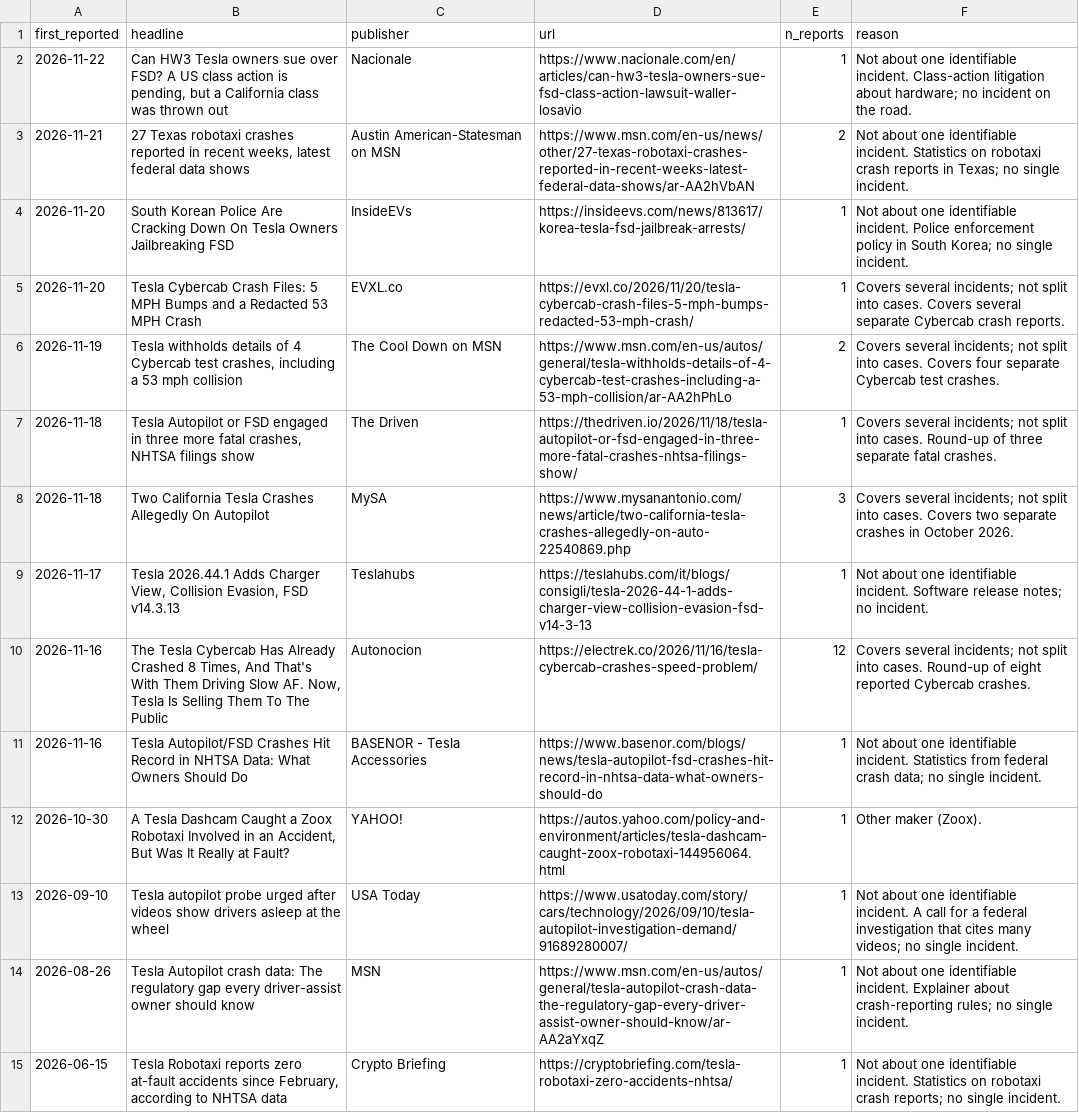
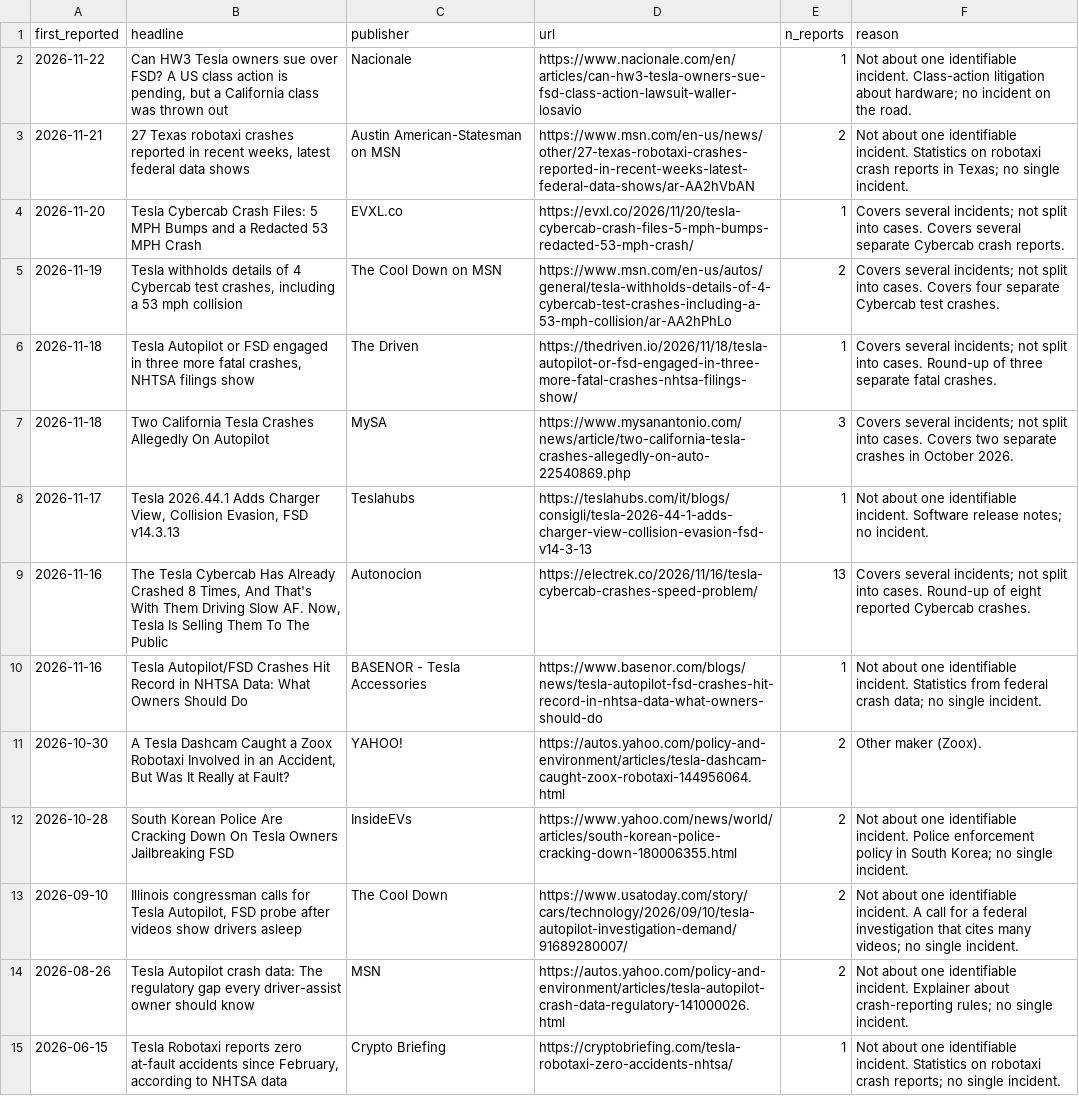
Before and after one commit to CrimConsortium-CrimRxiv/self-driving-incidents, a CSV file: data/screened_out.csv, drawn as a sheet.

```diff
--- a/data/screened_out.csv
+++ b/data/screened_out.csv
@@ -3,3 +3,2 @@ first_reported,headline,publisher,url,n_reports,reason
 2026-11-21,"27 Texas robotaxi crashes reported in recent weeks, latest federal data shows",Austin American-Statesman on MSN,https://www.msn.com/en-us/news/other/27-texas-robotaxi-crashes-reported-in-recent-weeks-latest-federal-data-shows/ar-AA2hVbAN,2,Not about one identifiable incident. Statistics on robotaxi crash reports in Texas; no single incident.
-2026-11-20,South Korean Police Are Cracking Down On Tesla Owners Jailbreaking FSD,InsideEVs,https://insideevs.com/news/813617/korea-tesla-fsd-jailbreak-arrests/,1,Not about one identifiable incident. Police enforcement policy in South Korea; no single incident.
 2026-11-20,Tesla Cybercab Crash Files: 5 MPH Bumps and a Redacted 53 MPH Crash,EVXL.co,https://evxl.co/2026/11/20/tesla-cybercab-crash-files-5-mph-bumps-redacted-53-mph-crash/,1,Covers several incidents; not split into cases. Covers several separate Cybercab crash reports.
@@ -9,7 +8,8 @@ first_reported,headline,publisher,url,n_reports,reason
 2026-11-17,"Tesla 2026.44.1 Adds Charger View, Collision Evasion, FSD v14.3.13",Teslahubs,https://teslahubs.com/it/blogs/consigli/tesla-2026-44-1-adds-charger-view-collision-evasion-fsd-v14-3-13,1,Not about one identifiable incident. Software release notes; no incident.
-2026-11-16,"The Tesla Cybercab Has Already Crashed 8 Times, And That's With Them Driving Slow AF. Now, Tesla Is Selling Them To The Public",Autonocion,https://electrek.co/2026/11/16/tesla-cybercab-crashes-speed-problem/,12,Covers several incidents; not split into cases. Round-up of eight reported Cybercab crashes.
+2026-11-16,"The Tesla Cybercab Has Already Crashed 8 Times, And That's With Them Driving Slow AF. Now, Tesla Is Selling Them To The Public",Autonocion,https://electrek.co/2026/11/16/tesla-cybercab-crashes-speed-problem/,13,Covers several incidents; not split into cases. Round-up of eight reported Cybercab crashes.
 2026-11-16,Tesla Autopilot/FSD Crashes Hit Record in NHTSA Data: What Owners Should Do,BASENOR - Tesla Accessories,https://www.basenor.com/blogs/news/tesla-autopilot-fsd-crashes-hit-record-in-nhtsa-data-what-owners-should-do,1,Not about one identifiable incident. Statistics from federal crash data; no single incident.
-2026-10-30,"A Tesla Dashcam Caught a Zoox Robotaxi Involved in an Accident, But Was It Really at Fault?",YAHOO!,https://autos.yahoo.com/policy-and-environment/articles/tesla-dashcam-caught-zoox-robotaxi-144956064.html,1,Other maker (Zoox).
-2026-09-10,Tesla autopilot probe urged after videos show drivers asleep at the wheel,USA Today,https://www.usatoday.com/story/cars/technology/2026/09/10/tesla-autopilot-investigation-demand/91689280007/,1,Not about one identifiable incident. A call for a federal investigation that cites many videos; no single incident.
-2026-08-26,Tesla Autopilot crash data: The regulatory gap every driver-assist owner should know,MSN,https://www.msn.com/en-us/autos/general/tesla-autopilot-crash-data-the-regulatory-gap-every-driver-assist-owner-should-know/ar-AA2aYxqZ,1,Not about one identifiable incident. Explainer about crash-reporting rules; no single incident.
+2026-10-30,"A Tesla Dashcam Caught a Zoox Robotaxi Involved in an Accident, But Was It Really at Fault?",YAHOO!,https://autos.yahoo.com/policy-and-environment/articles/tesla-dashcam-caught-zoox-robotaxi-144956064.html,2,Other maker (Zoox).
+2026-10-28,South Korean Police Are Cracking Down On Tesla Owners Jailbreaking FSD,InsideEVs,https://www.yahoo.com/news/world/articles/south-korean-police-cracking-down-180006355.html,2,Not about one identifiable incident. Police enforcement policy in South Korea; no single incident.
+2026-09-10,"Illinois congressman calls for Tesla Autopilot, FSD probe after videos show drivers asleep",The Cool Down,https://www.usatoday.com/story/cars/technology/2026/09/10/tesla-autopilot-investigation-demand/91689280007/,2,Not about one identifiable incident. A call for a federal investigation that cites many videos; no single incident.
+2026-08-26,Tesla Autopilot crash data: The regulatory gap every driver-assist owner should know,MSN,https://autos.yahoo.com/policy-and-environment/articles/tesla-autopilot-crash-data-regulatory-141000026.html,2,Not about one identifiable incident. Explainer about crash-reporting rules; no single incident.
 2026-06-15,"Tesla Robotaxi reports zero at-fault accidents since February, according to NHTSA data",Crypto Briefing,https://cryptobriefing.com/tesla-robotaxi-zero-accidents-nhtsa/,1,Not about one identifiable incident. Statistics on robotaxi crash reports; no single incident.
```
Also changed, not shown: data/cases.csv, 16 other files.
